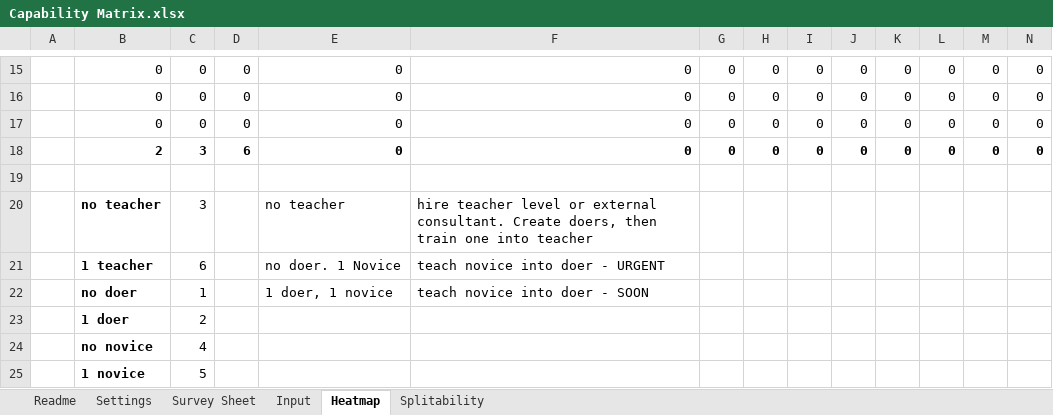
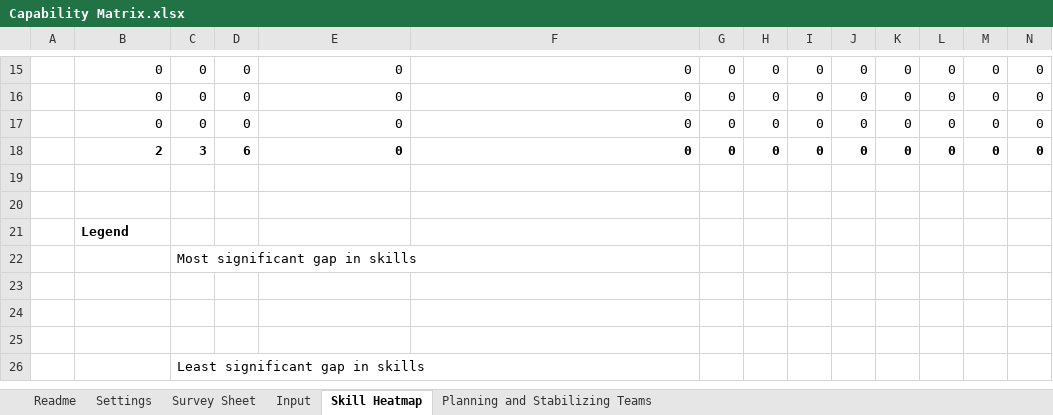
Before and after one commit to FocusedObjective/FocusedObjective.Resources, an Excel workbook: Spreadsheets/Capability Matrix.xlsx, sheet Skill Heatmap, drawn as a sheet; only a part is shown, gaps mark what is left out; values as stored, in another font and other column widths than the file's, no borders; conditional formats not drawn; removed rows and columns are numbered as before the commit, all else as after; rows hold the shown columns only; the diff names each change by its address in the sheet, - before the commit and + after, or states it on an @@ line.

Commit message:
Added advice worksheet and legend to the heat map.

```diff
--- a/Spreadsheets/Capability Matrix.xlsx (sheet Skill Heatmap)
+++ b/Spreadsheets/Capability Matrix.xlsx (sheet Skill Heatmap)
-sheet tab: Heatmap
+sheet tab: Skill Heatmap
-sheet tab: Splitability
+sheet tab: Planning and Stabilizing Teams
-row 20:  | no teacher | 3 |  | no teacher | hire teacher level or external consultant. Create doers, then train one into teacher
+row 20: (empty)
-row 21:  | 1 teacher | 6 |  | no doer. 1 Novice | teach novice into doer - URGENT
-row 22:  | no doer | 1 |  | 1 doer, 1 novice | teach novice into doer - SOON
-row 23:  | 1 doer | 2
-row 24:  | no novice | 4
-row 25:  | 1 novice | 5
+row 21:  | Legend
+row 22:  | 1 | Most significant gap in skills
+row 23:  | 2
+row 24:  | 3
+row 25:  | 4
+row 26:  | 5 | Least significant gap in skills
```
Also changed, not shown: sheet Readme, formulas that keep their value.
